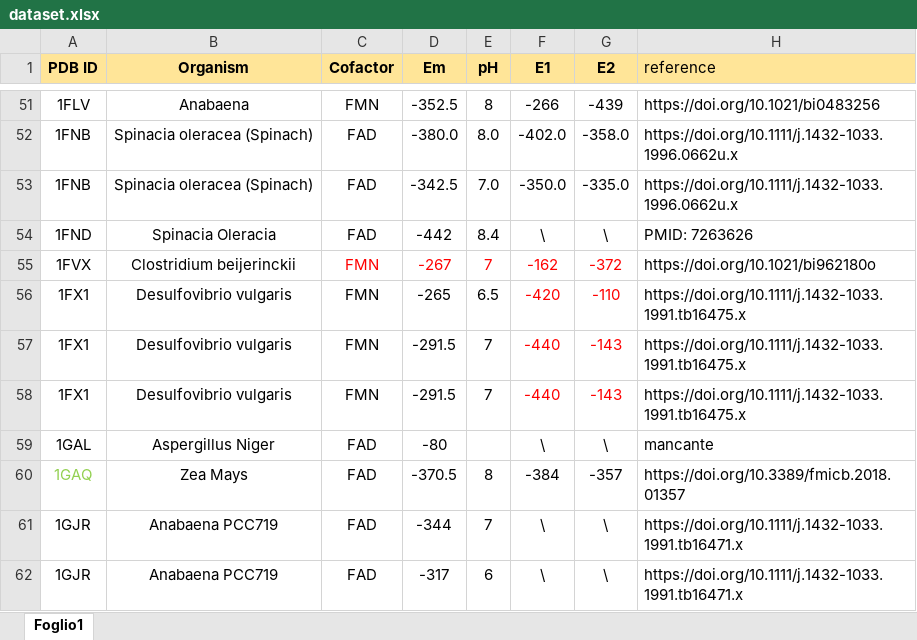
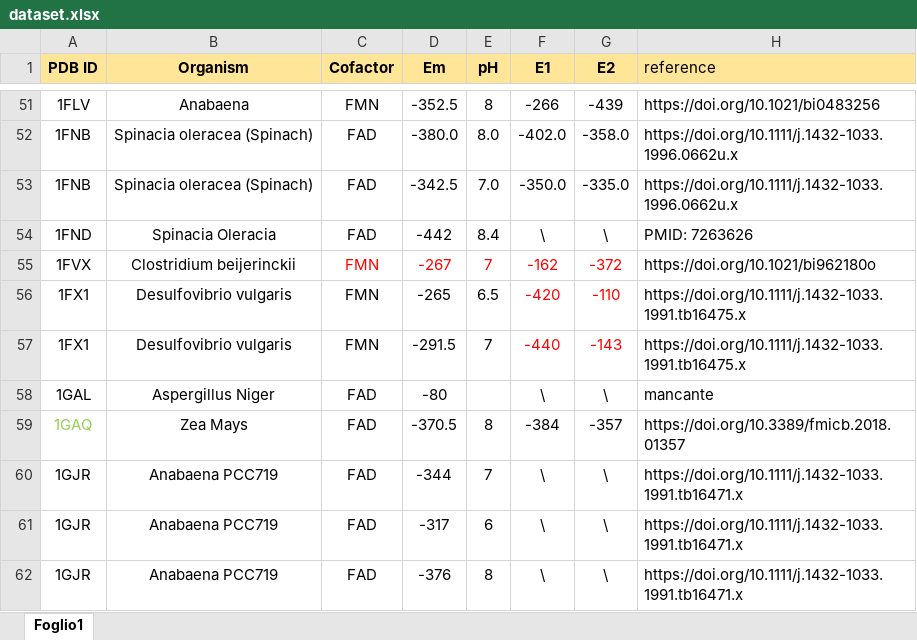
Before and after one commit to CompBtBs/Prediction_Flavoprotein_EM, an Excel workbook: data/dataset.xlsx, sheet Foglio1, drawn as a sheet; only a part is shown, gaps mark what is left out; the shorter side is filled out with more unchanged rows; values as stored, in another font and other column widths than the file's, no borders; the diff names each change by its address in the sheet, - before the commit and + after, or states it on an @@ line.

```diff
--- a/data/dataset.xlsx (sheet Foglio1)
+++ b/data/dataset.xlsx (sheet Foglio1)
-row 58: 1FX1 | Desulfovibrio vulgaris | FMN | -291.5 | 7 | -440 | -143 | https://doi.org/10.1111/j.1432-1033.1991.tb16475.x
```
Also changed, not shown: 26 other files.
